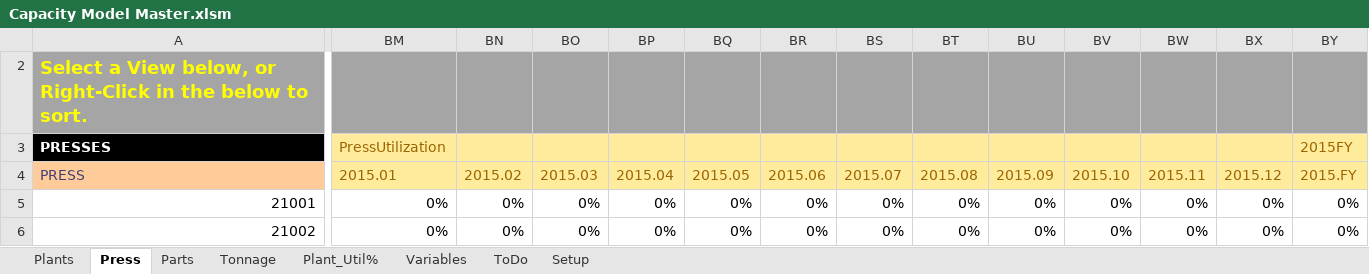
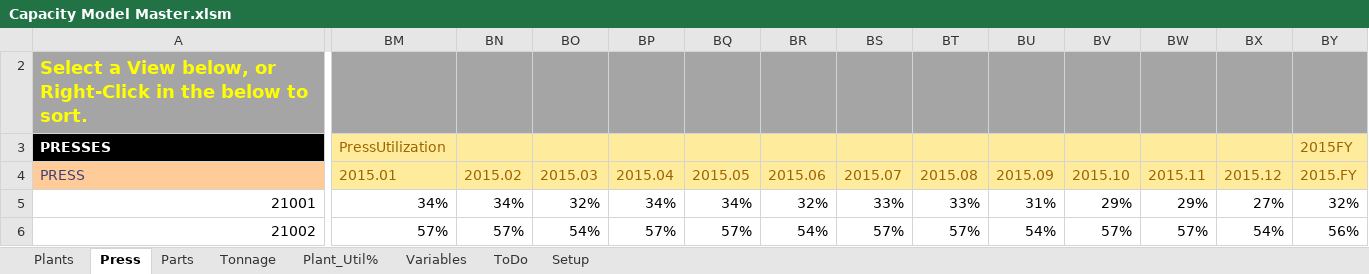
Before and after one commit to bluei/gill-capacity, an Excel workbook: Capacity Model Master.xlsm, sheet Press, drawn as a sheet; only a part is shown, gaps mark what is left out; values as stored, in another font and other column widths than the file's, no borders; charts and pictures and conditional formats and table styles not drawn; the diff covers the shown part only; the diff names each change by its address in the sheet, - before the commit and + after, or states it on an @@ line.

```diff
--- a/Capacity Model Master.xlsm (sheet Press)
+++ b/Capacity Model Master.xlsm (sheet Press)
-BM5: 0%
+BM5: 34%
-BN5: 0%
+BN5: 34%
-BO5: 0%
+BO5: 32%
-BP5: 0%
+BP5: 34%
-BQ5: 0%
+BQ5: 34%
-BR5: 0%
+BR5: 32%
-BS5: 0%
+BS5: 33%
-BT5: 0%
+BT5: 33%
-BU5: 0%
+BU5: 31%
-BV5: 0%
+BV5: 29%
-BW5: 0%
+BW5: 29%
-BX5: 0%
+BX5: 27%
-BY5: 0%
+BY5: 32%
-BM6: 0%
+BM6: 57%
-BN6: 0%
+BN6: 57%
-BO6: 0%
+BO6: 54%
-BP6: 0%
+BP6: 57%
-BQ6: 0%
+BQ6: 57%
-BR6: 0%
+BR6: 54%
-BS6: 0%
+BS6: 57%
-BT6: 0%
+BT6: 57%
-BU6: 0%
+BU6: 54%
-BV6: 0%
+BV6: 57%
-BW6: 0%
+BW6: 57%
-BX6: 0%
+BX6: 54%
-BY6: 0%
+BY6: 56%
```
Also changed, not shown: 1 removed row, 37 hidden or unhidden rows and 78 edited cells elsewhere in this sheet, sheet Parts, sheet Plants, sheet Tonnage, sheet Variables, formulas that keep their value, hidden cells, charts or pictures, CAPACITY-LOADING WORKBOOk 12.17.2014.xlsx.
